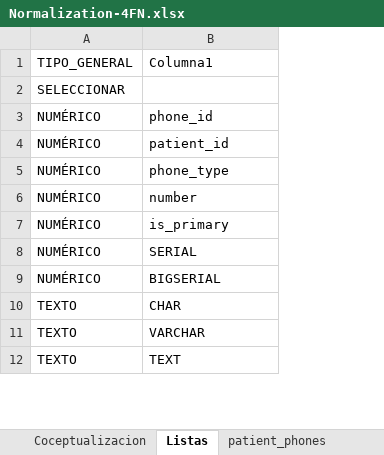
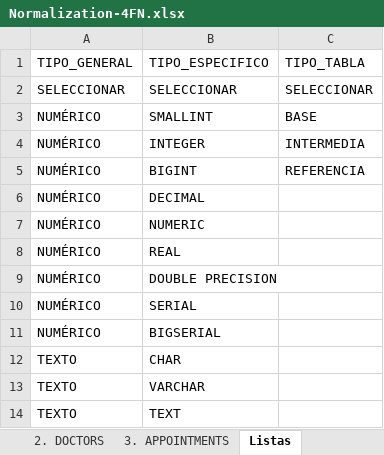
Before and after one commit to Ospino89/sql-101-mastering-ivan-bdi-gd, an Excel workbook: content/smart-health/docs/Normalization-4FN.xlsx, sheet Listas, drawn as a sheet; only a part is shown; values as stored, in another font and other column widths than the file's, no cell formats; table styles not drawn; the diff names each change by its address in the sheet, - before the commit and + after, or states it on an @@ line.

```diff
--- a/content/smart-health/docs/Normalization-4FN.xlsx (sheet Listas)
+++ b/content/smart-health/docs/Normalization-4FN.xlsx (sheet Listas)
-sheet tab: patient_phones
+sheet tab: 2. DOCTORS
+sheet tab: 3. APPOINTMENTS
+column C, rows 1-5: TIPO_TABLA | SELECCIONAR | BASE | INTERMEDIA | REFERENCIA
-B1: Columna1
+B1: TIPO_ESPECIFICO
-B2: (empty)
+B2: SELECCIONAR
-B3: phone_id
+B3: SMALLINT
-B4: patient_id
+B4: INTEGER
-B5: phone_type
+B5: BIGINT
-B6: number
+B6: DECIMAL
-B7: is_primary
+B7: NUMERIC
+row 8: NUMÉRICO | REAL
+row 9: NUMÉRICO | DOUBLE PRECISION
```
Also changed, not shown: sheet Conceptualizacion, other sheet tabs, cell formats, charts or pictures, 7 other files.
